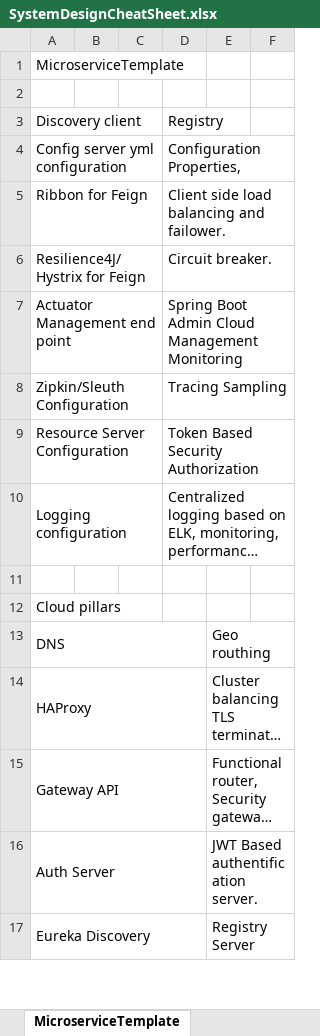
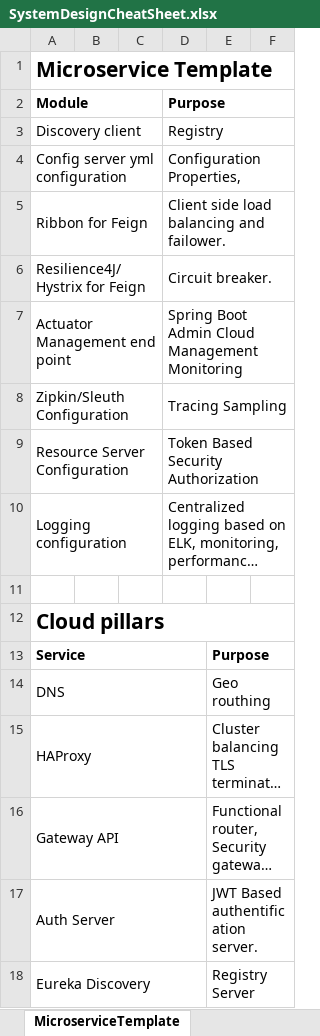
Before and after one commit to gsaukov/java-machine, an Excel workbook: misc/src/main/resources/systemdesign/SystemDesignCheatSheet.xlsx, sheet MicroserviceTemplate, drawn as a sheet; only a part is shown; long unchanged cells end in …; values as stored, in another font and other column widths than the file's, no borders; the diff covers the shown part only; the diff names each change by its address in the sheet, - before the commit and + after, or states it on an @@ line.

```diff
--- a/misc/src/main/resources/systemdesign/SystemDesignCheatSheet.xlsx (sheet MicroserviceTemplate)
+++ b/misc/src/main/resources/systemdesign/SystemDesignCheatSheet.xlsx (sheet MicroserviceTemplate)
-A1 (Module): MicroserviceTemplate
+A1 (Module): Microservice Template
-A1 bold: off
+A1 bold: on, text size: larger
+A1:F1 merged
-row 2: (empty)
+row 2: Module |  |  | Purpose
+A2:C2 merged
+D2:F2 merged
+A3:C3 merged
+D3:F3 merged
+A4:C4 merged
+D4:F4 merged
+A5:C5 merged
+D5:F5 merged
+A6:C6 merged
+D6:F6 merged
+A7:C7 merged
+D7:F7 merged
+A8:C8 merged
+D8:F8 merged
+A9:C9 merged
+D9:F9 merged
-A12 bold: off
+A12 bold: on, text size: larger
+A12:F12 merged
+row 13: Service |  |  |  | Purpose
```
Also changed, not shown: 3 added rows, 4 removed rows, 24 edited cells, cell formats and merged cells elsewhere in this sheet, sheet SystemDesignCheatSheet, charts or pictures.
